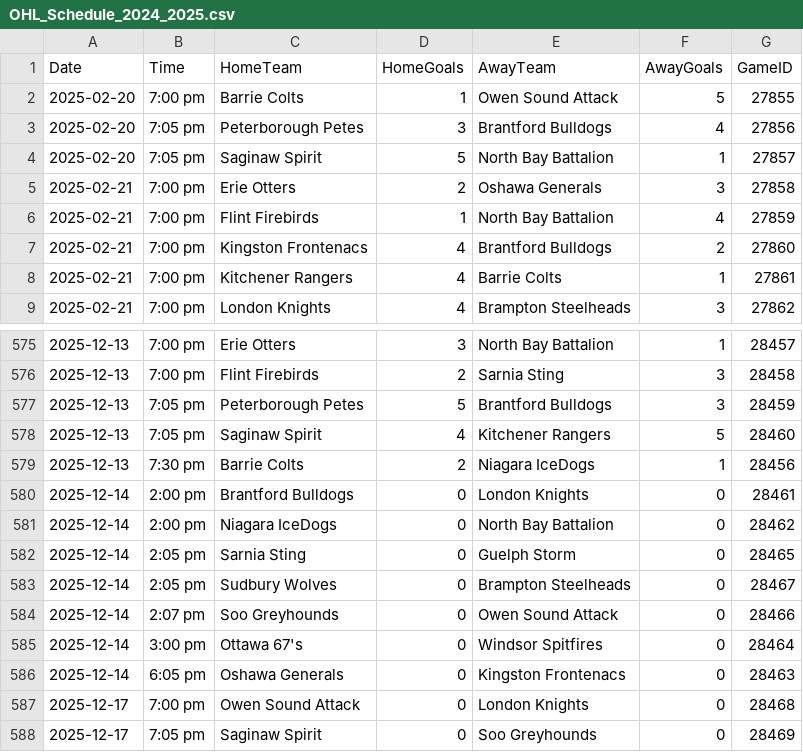
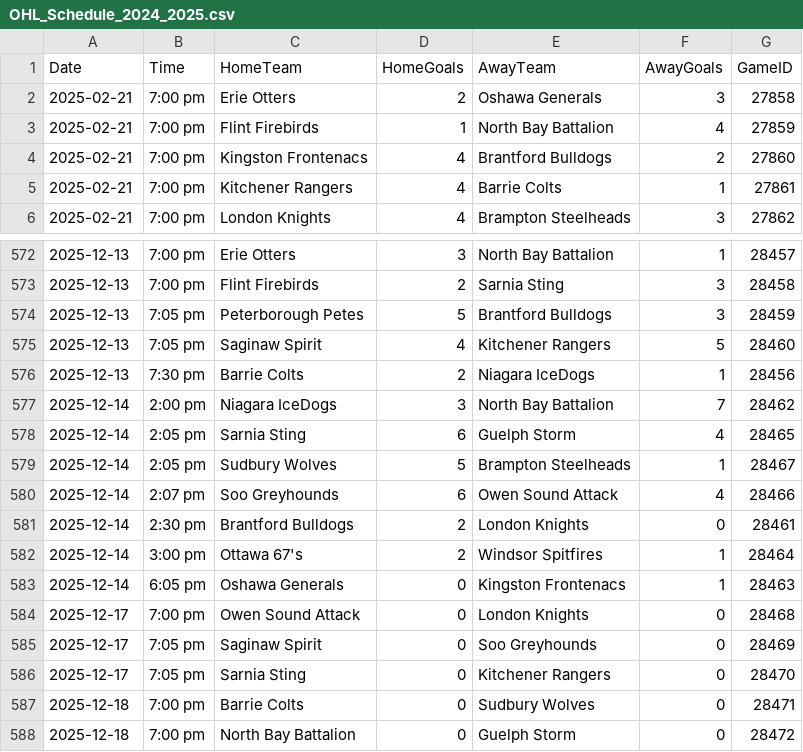
Before and after one commit to InsightDynamics/OHLStatHub, a CSV file: docs/OHL_SCHEDULE/OHL_Schedule_2024_2025.csv, drawn as a sheet; only a part is shown, gaps mark what is left out; the shorter side is filled out with more unchanged rows.

```diff
--- a/docs/OHL_SCHEDULE/OHL_Schedule_2024_2025.csv
+++ b/docs/OHL_SCHEDULE/OHL_Schedule_2024_2025.csv
@@ -1,5 +1,2 @@
 Date,Time,HomeTeam,HomeGoals,AwayTeam,AwayGoals,GameID
-2025-02-20,7:00 pm,Barrie Colts,1,Owen Sound Attack,5,27855
-2025-02-20,7:05 pm,Peterborough Petes,3,Brantford Bulldogs,4,27856
-2025-02-20,7:05 pm,Saginaw Spirit,5,North Bay Battalion,1,27857
 2025-02-21,7:00 pm,Erie Otters,2,Oshawa Generals,3,27858
@@ -579,9 +576,9 @@ Date,Time,HomeTeam,HomeGoals,AwayTeam,AwayGoals,GameID
 2025-12-13,7:30 pm,Barrie Colts,2,Niagara IceDogs,1,28456
-2025-12-14,2:00 pm,Brantford Bulldogs,0,London Knights,0,28461
-2025-12-14,2:00 pm,Niagara IceDogs,0,North Bay Battalion,0,28462
-2025-12-14,2:05 pm,Sarnia Sting,0,Guelph Storm,0,28465
-2025-12-14,2:05 pm,Sudbury Wolves,0,Brampton Steelheads,0,28467
-2025-12-14,2:07 pm,Soo Greyhounds,0,Owen Sound Attack,0,28466
-2025-12-14,3:00 pm,Ottawa 67's,0,Windsor Spitfires,0,28464
-2025-12-14,6:05 pm,Oshawa Generals,0,Kingston Frontenacs,0,28463
+2025-12-14,2:00 pm,Niagara IceDogs,3,North Bay Battalion,7,28462
+2025-12-14,2:05 pm,Sarnia Sting,6,Guelph Storm,4,28465
+2025-12-14,2:05 pm,Sudbury Wolves,5,Brampton Steelheads,1,28467
+2025-12-14,2:07 pm,Soo Greyhounds,6,Owen Sound Attack,4,28466
+2025-12-14,2:30 pm,Brantford Bulldogs,2,London Knights,0,28461
+2025-12-14,3:00 pm,Ottawa 67's,2,Windsor Spitfires,1,28464
+2025-12-14,6:05 pm,Oshawa Generals,0,Kingston Frontenacs,1,28463
 2025-12-17,7:00 pm,Owen Sound Attack,0,London Knights,0,28468
```
Also changed, not shown: 3 other files.
